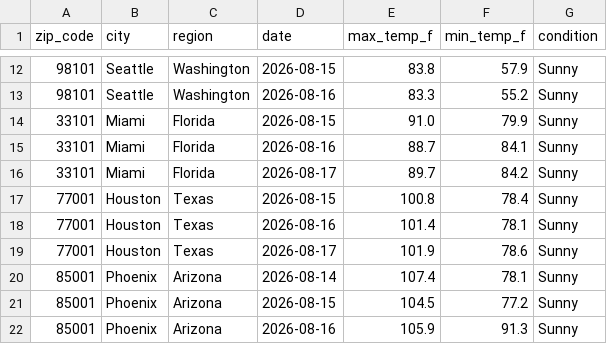
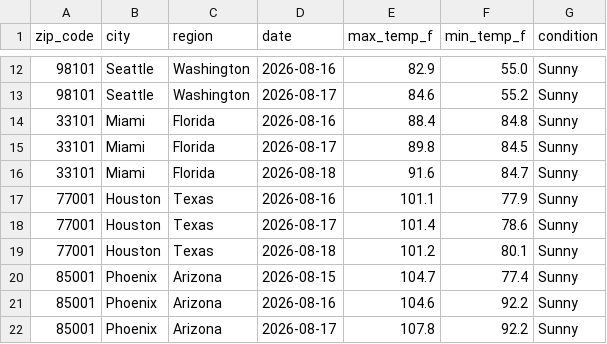
Before and after one commit to lontok/weather-api-pipeline-test, a CSV file: weather_data.csv, drawn as a sheet; only a part is shown, gaps mark what is left out; the diff covers the shown part only.

```diff
--- a/weather_data.csv
+++ b/weather_data.csv
@@ -12,11 +12,11 @@ zip_code,city,region,date,max_temp_f,min_temp_f,condition
-98101,Seattle,Washington,2026-08-15,83.8,57.9,Sunny
-98101,Seattle,Washington,2026-08-16,83.3,55.2,Sunny
-33101,Miami,Florida,2026-08-15,91.0,79.9,Sunny
-33101,Miami,Florida,2026-08-16,88.7,84.1,Sunny
-33101,Miami,Florida,2026-08-17,89.7,84.2,Sunny
-77001,Houston,Texas,2026-08-15,100.8,78.4,Sunny
-77001,Houston,Texas,2026-08-16,101.4,78.1,Sunny
-77001,Houston,Texas,2026-08-17,101.9,78.6,Sunny
-85001,Phoenix,Arizona,2026-08-14,107.4,78.1,Sunny
-85001,Phoenix,Arizona,2026-08-15,104.5,77.2,Sunny
-85001,Phoenix,Arizona,2026-08-16,105.9,91.3,Sunny
+98101,Seattle,Washington,2026-08-16,82.9,55.0,Sunny
+98101,Seattle,Washington,2026-08-17,84.6,55.2,Sunny
+33101,Miami,Florida,2026-08-16,88.4,84.8,Sunny
+33101,Miami,Florida,2026-08-17,89.8,84.5,Sunny
+33101,Miami,Florida,2026-08-18,91.6,84.7,Sunny
+77001,Houston,Texas,2026-08-16,101.1,77.9,Sunny
+77001,Houston,Texas,2026-08-17,101.4,78.6,Sunny
+77001,Houston,Texas,2026-08-18,101.2,80.1,Sunny
+85001,Phoenix,Arizona,2026-08-15,104.7,77.4,Sunny
+85001,Phoenix,Arizona,2026-08-16,104.6,92.2,Sunny
+85001,Phoenix,Arizona,2026-08-17,107.8,92.2,Sunny
```
Also changed, not shown: 1 added row, 1 removed row and 151 edited cells elsewhere in this file.
